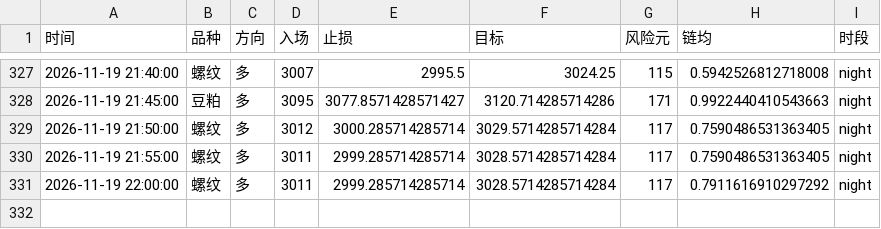
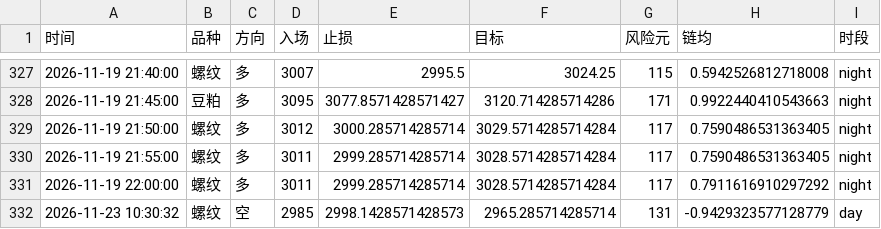
Before and after one commit to Yuffish2/futures-watcher, a CSV file: out/cf_signals.csv, drawn as a sheet; only a part is shown, gaps mark what is left out; the diff names each change by its address in the sheet, - before the commit and + after, or states it on an @@ line.

Commit message:
cf-signal: 2026-11-23 10:30:32

```diff
--- a/out/cf_signals.csv
+++ b/out/cf_signals.csv
+row 332: 2026-11-23 10:30:32 | 螺纹 | 空 | 2985 | 2998.1428571428573 | 2965.285714285714 | 131 | -0.9429323577128779 | day
```
